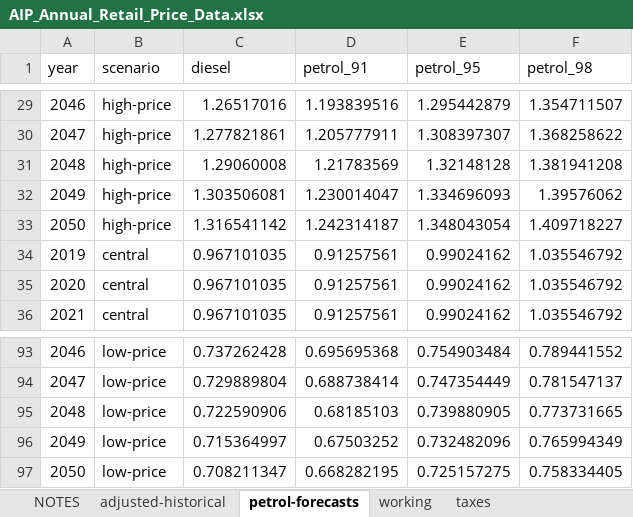
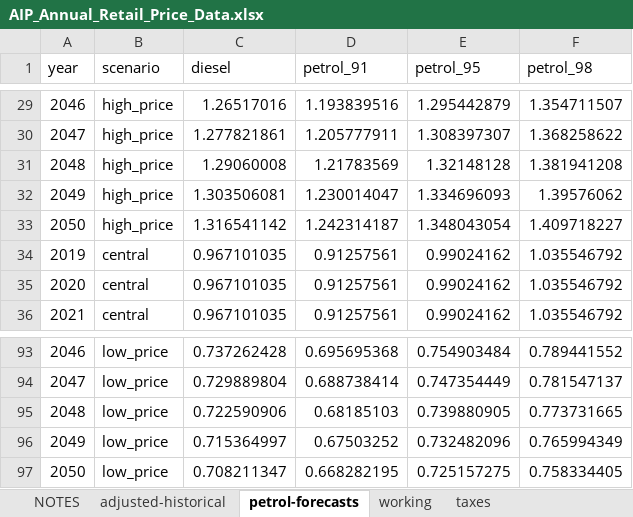
Before and after one commit to grattan/fleeteffSim, an Excel workbook: data-raw/aip/AIP_Annual_Retail_Price_Data.xlsx, sheet petrol-forecasts, drawn as a sheet; only a part is shown, gaps mark what is left out; values as stored, in another font and other column widths than the file's, no borders; the diff covers the shown part only; the diff names each change by its address in the sheet, - before the commit and + after, or states it on an @@ line.

```diff
--- a/data-raw/aip/AIP_Annual_Retail_Price_Data.xlsx (sheet petrol-forecasts)
+++ b/data-raw/aip/AIP_Annual_Retail_Price_Data.xlsx (sheet petrol-forecasts)
-B29:B33 (scenario): high-price
+B29:B33 (scenario): high_price
-B93:B97 (scenario): low-price
+B93:B97 (scenario): low_price
```
Also changed, not shown: 54 edited cells elsewhere in this sheet, data-raw/model-inputs/targets.xlsx, 19 other files.
